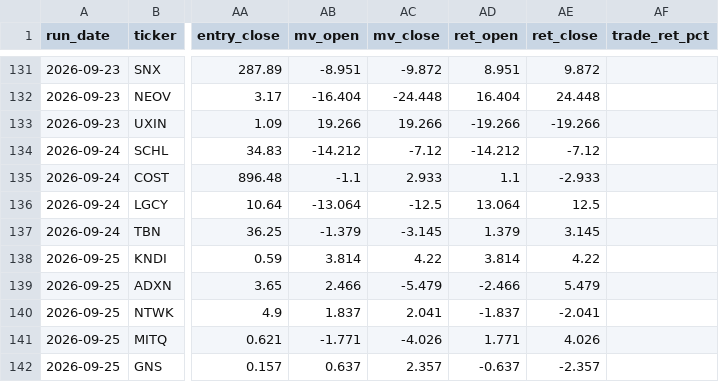
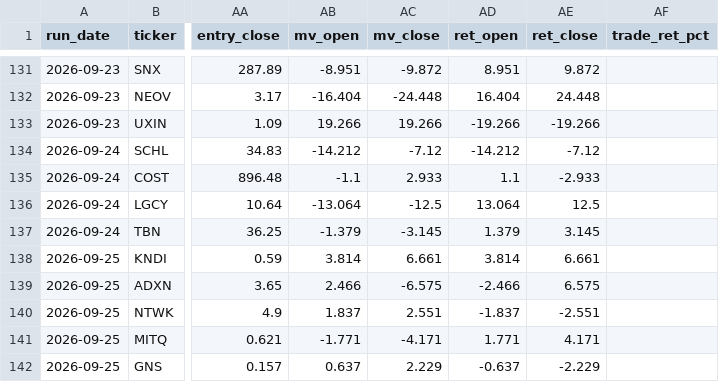
Before and after one commit to robertsben333-cmyk/claude_research, a CSV file: dashboard/data/names.csv, drawn as a sheet; only a part is shown, gaps mark what is left out; the diff names each change by its address in the sheet, - before the commit and + after, or states it on an @@ line.

Commit message:
dashboard: rebuild 2026-09-28T14:06Z [ci]

```diff
--- a/dashboard/data/names.csv
+++ b/dashboard/data/names.csv
-AC138 (mv_close): 4.22
+AC138 (mv_close): 6.661
-AE138 (ret_close): 4.22
+AE138 (ret_close): 6.661
-AC139 (mv_close): -5.479
+AC139 (mv_close): -6.575
-AE139 (ret_close): 5.479
+AE139 (ret_close): 6.575
-AC140 (mv_close): 2.041
+AC140 (mv_close): 2.551
-AE140 (ret_close): -2.041
+AE140 (ret_close): -2.551
-AC141 (mv_close): -4.026
+AC141 (mv_close): -4.171
-AE141 (ret_close): 4.026
+AE141 (ret_close): 4.171
-AC142 (mv_close): 2.357
+AC142 (mv_close): 2.229
-AE142 (ret_close): -2.357
+AE142 (ret_close): -2.229
```
Also changed, not shown: 5 other files.
